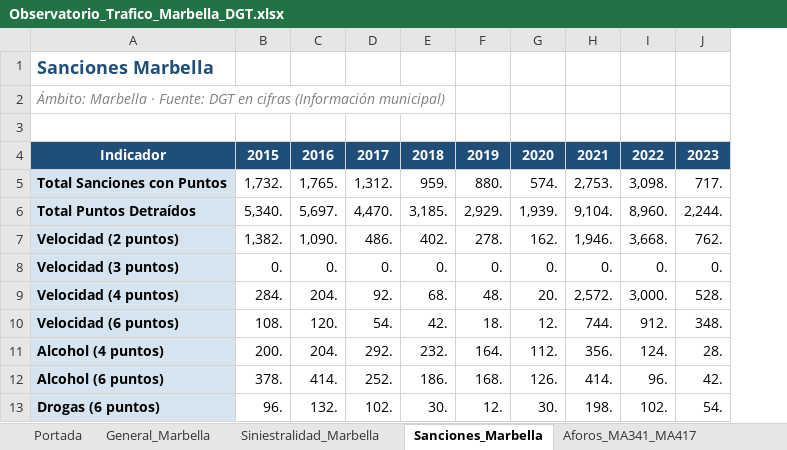
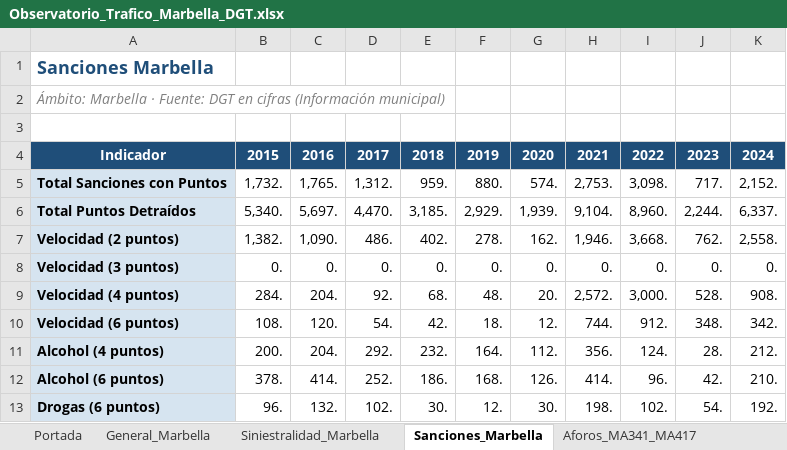
Before and after one commit to JoseHino/observatorio-trafico-marbella, an Excel workbook: Observatorio_Trafico_Marbella_DGT.xlsx, sheet Sanciones_Marbella, drawn as a sheet; only a part is shown; values as stored, in another font and other column widths than the file's, no borders; the diff names each change by its address in the sheet, - before the commit and + after, or states it on an @@ line.

```diff
--- a/Observatorio_Trafico_Marbella_DGT.xlsx (sheet Sanciones_Marbella)
+++ b/Observatorio_Trafico_Marbella_DGT.xlsx (sheet Sanciones_Marbella)
+column K, rows 4-13: 2024 | 2,152. | 6,337. | 2,558. | 0. | 908. | 342. | 212. | 210. | 192.
```
Also changed, not shown: sheet Portada, docs/Observatorio_Trafico_Marbella_DGT.xlsx, 3 other files.
